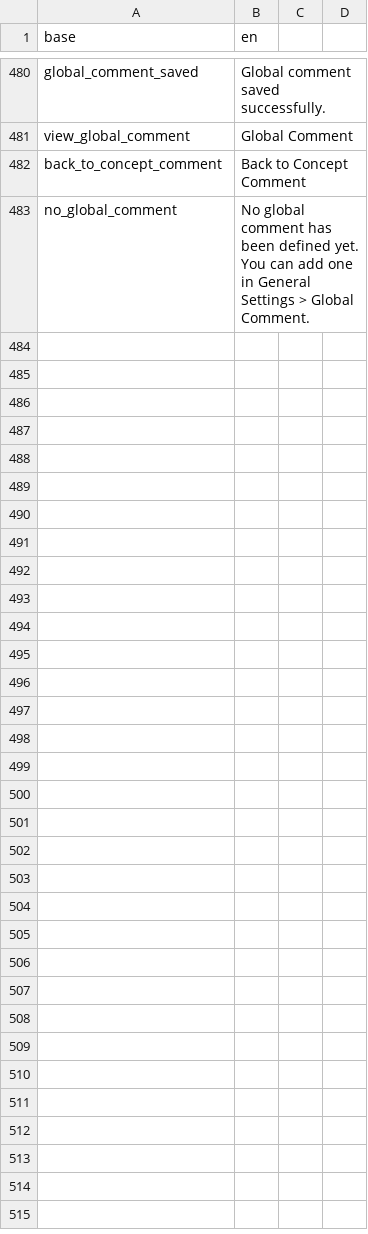
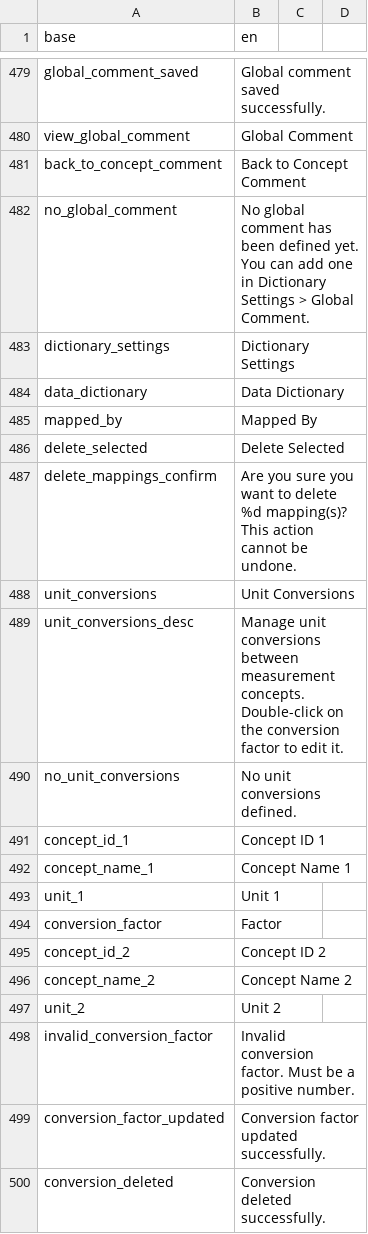
Before and after one commit to indicate-eu/data-dictionary, a CSV file: inst/translations/translation_en.csv, drawn as a sheet; only a part is shown, gaps mark what is left out; the diff covers the shown part only.

```diff
--- a/inst/translations/translation_en.csv
+++ b/inst/translations/translation_en.csv
@@ -482,2 +481,20 @@ view_global_comment,Global Comment
 back_to_concept_comment,Back to Concept Comment
-no_global_comment,No global comment has been defined yet. You can add one in General Settings > Global Comment.
+no_global_comment,No global comment has been defined yet. You can add one in Dictionary Settings > Global Comment.
+dictionary_settings,Dictionary Settings
+data_dictionary,Data Dictionary
+mapped_by,Mapped By
+delete_selected,Delete Selected
+delete_mappings_confirm,Are you sure you want to delete %d mapping(s)? This action cannot be undone.
+unit_conversions,Unit Conversions
+unit_conversions_desc,Manage unit conversions between measurement concepts. Double-click on the conversion factor to edit it.
+no_unit_conversions,No unit conversions defined.
+concept_id_1,Concept ID 1
+concept_name_1,Concept Name 1
+unit_1,Unit 1
+conversion_factor,Factor
+concept_id_2,Concept ID 2
+concept_name_2,Concept Name 2
+unit_2,Unit 2
+invalid_conversion_factor,Invalid conversion factor. Must be a positive number.
+conversion_factor_updated,Conversion factor updated successfully.
+conversion_deleted,Conversion deleted successfully.
```
Also changed, not shown: 15 added rows and 1 edited cell elsewhere in this file, inst/translations/translation_fr.csv, 12 other files.
